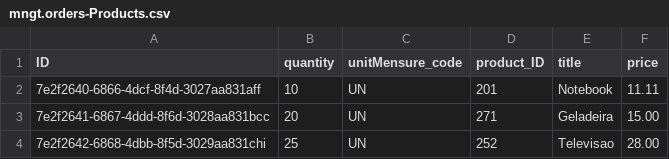
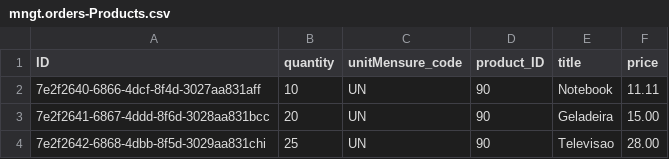
Before and after one commit to cfurigo/curso-btp-cap-mngt-order, a CSV file: db/data/mngt.orders-Products.csv, drawn as a sheet.

```diff
--- a/db/data/mngt.orders-Products.csv
+++ b/db/data/mngt.orders-Products.csv
@@ -1,4 +1,4 @@
 ID,quantity,unitMensure_code,product_ID,title,price
-7e2f2640-6866-4dcf-8f4d-3027aa831aff,10,UN,201,Notebook,11.11
-7e2f2641-6867-4ddd-8f6d-3028aa831bcc,20,UN,271,Geladeira,15.00
-7e2f2642-6868-4dbb-8f5d-3029aa831chi,25,UN,252,Televisao,28.00
+7e2f2640-6866-4dcf-8f4d-3027aa831aff,10,UN,90,Notebook,11.11
+7e2f2641-6867-4ddd-8f6d-3028aa831bcc,20,UN,90,Geladeira,15.00
+7e2f2642-6868-4dbb-8f5d-3029aa831chi,25,UN,90,Televisao,28.00
```
Also changed, not shown: db/data/mngt.orders-Orders.Items.csv, 14 other files.
